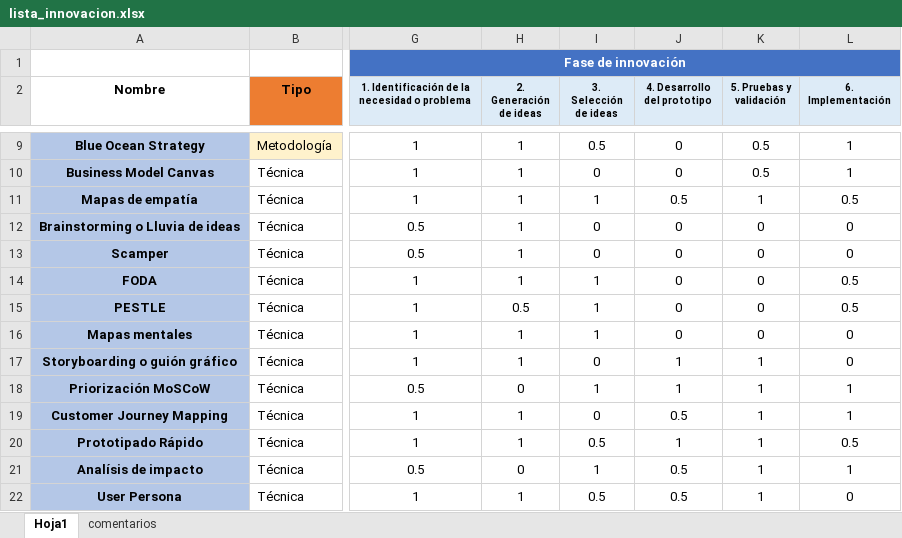
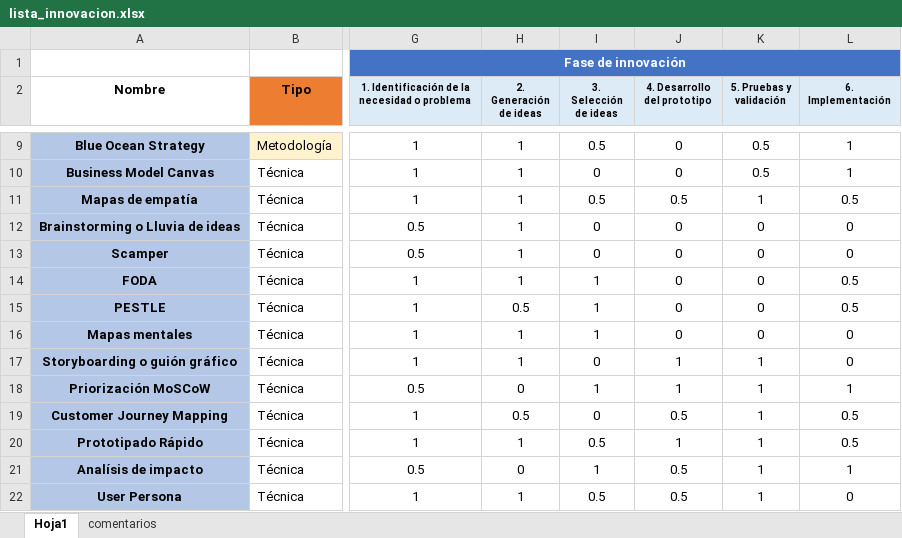
Before and after one commit to Estrategia-e-innovacion-de-TI/innovation-platform, an Excel workbook: necessity_artifact/data/lista_innovacion.xlsx, sheet Hoja1, drawn as a sheet; only a part is shown, gaps mark what is left out; values as stored, in another font and other column widths than the file's, no borders; conditional formats not drawn; the diff names each change by its address in the sheet, - before the commit and + after, or states it on an @@ line.

Commit message:
Actualizacion lista herramientas innovacion'

```diff
--- a/necessity_artifact/data/lista_innovacion.xlsx (sheet Hoja1)
+++ b/necessity_artifact/data/lista_innovacion.xlsx (sheet Hoja1)
-I11 (3. Selección de ideas): 1
+I11 (3. Selección de ideas): 0.5
-H19 (2. Generación de ideas): 1
+H19 (2. Generación de ideas): 0.5
-L19 (6. Implementación): 1
+L19 (6. Implementación): 0.5
```
Also changed, not shown: 1 other file.
